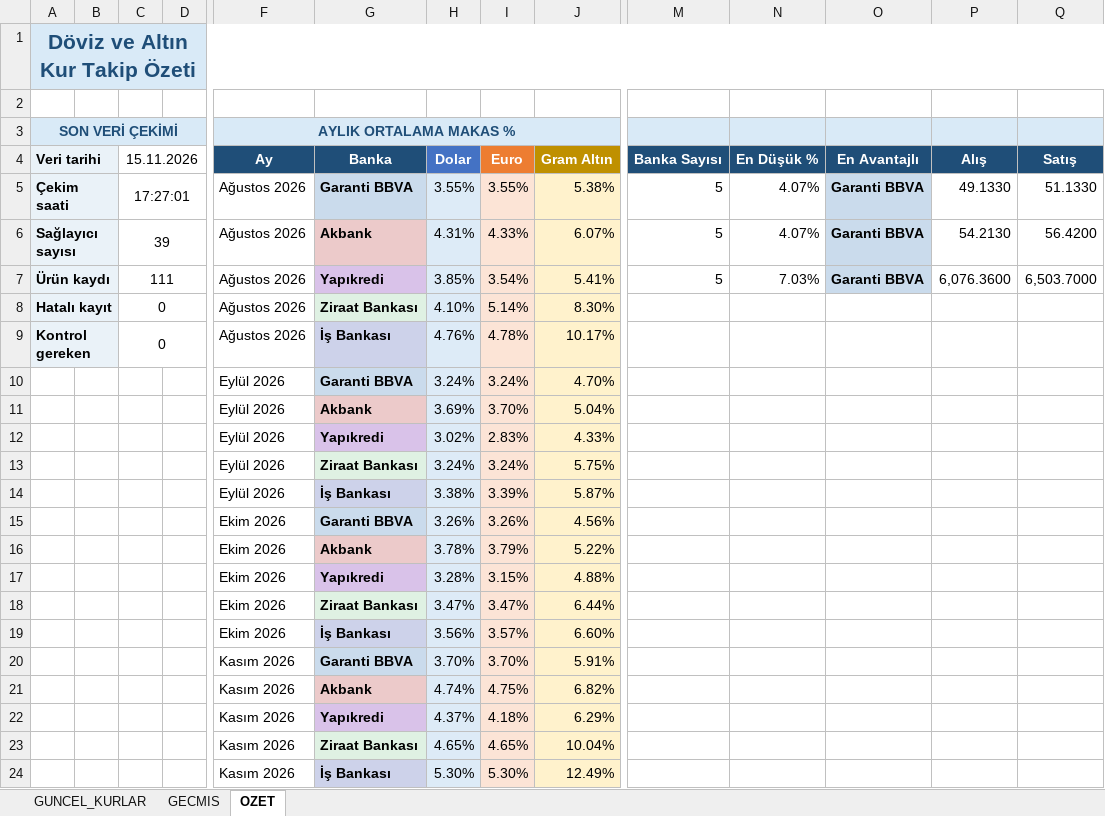
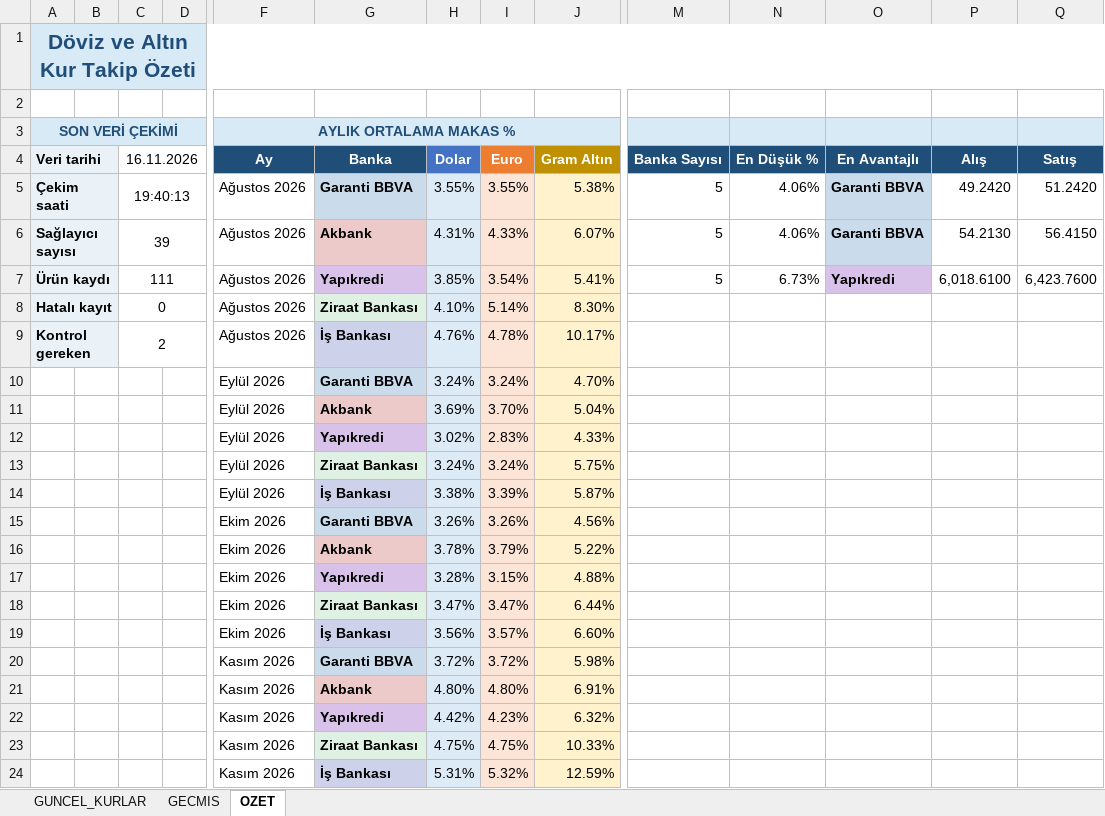
Before and after one commit to OdemeUrunleri/banka-kurlari-takip, an Excel workbook: output/banka_kurlari.xlsx, sheet OZET, drawn as a sheet; only a part is shown, gaps mark what is left out; values as stored, in another font and other column widths than the file's, no borders; charts and pictures not drawn; removed rows and columns are numbered as before the commit, all else as after; rows hold the shown columns only; the diff names each change by its address in the sheet, - before the commit and + after, or states it on an @@ line.

```diff
--- a/output/banka_kurlari.xlsx (sheet OZET)
+++ b/output/banka_kurlari.xlsx (sheet OZET)
-C4: 15.11.2026
+C4: 16.11.2026
-C5 (16.11.2026): 17:27:01
+C5 (16.11.2026): 19:40:13
-N5:N6 (En Düşük %): 4.07%
+N5:N6 (En Düşük %): 4.06%
-P5 (Alış): 49.1330
+P5 (Alış): 49.2420
-Q5 (Satış): 51.1330
+Q5 (Satış): 51.2420
-Q6 (Satış): 56.4200
+Q6 (Satış): 56.4150
-N7 (En Düşük %): 7.03%
+N7 (En Düşük %): 6.73%
-O7 (En Avantajlı): Garanti BBVA
+O7 (En Avantajlı): Yapıkredi
-O7 fill: #CADBEC
+O7 fill: #D9C2E9
-P7 (Alış): 6,076.3600
+P7 (Alış): 6,018.6100
-Q7 (Satış): 6,503.7000
+Q7 (Satış): 6,423.7600
-C9 (16.11.2026): 0
+C9 (16.11.2026): 2
-row 20:  |  |  |  | Kasım 2026 | Garanti BBVA | 3.70% | 3.70% | 5.91%
-row 21:  |  |  |  | Kasım 2026 | Akbank | 4.74% | 4.75% | 6.82%
-row 22:  |  |  |  | Kasım 2026 | Yapıkredi | 4.37% | 4.18% | 6.29%
-row 23:  |  |  |  | Kasım 2026 | Ziraat Bankası | 4.65% | 4.65% | 10.04%
-row 24:  |  |  |  | Kasım 2026 | İş Bankası | 5.30% | 5.30% | 12.49%
+row 20:  |  |  |  | Kasım 2026 | Garanti BBVA | 3.72% | 3.72% | 5.98%
+row 21:  |  |  |  | Kasım 2026 | Akbank | 4.80% | 4.80% | 6.91%
+row 22:  |  |  |  | Kasım 2026 | Yapıkredi | 4.42% | 4.23% | 6.32%
+row 23:  |  |  |  | Kasım 2026 | Ziraat Bankası | 4.75% | 4.75% | 10.33%
+row 24:  |  |  |  | Kasım 2026 | İş Bankası | 5.31% | 5.32% | 12.59%
```
Also changed, not shown: sheet GECMIS, sheet GUNCEL_KURLAR, charts or pictures, 2 other files.
